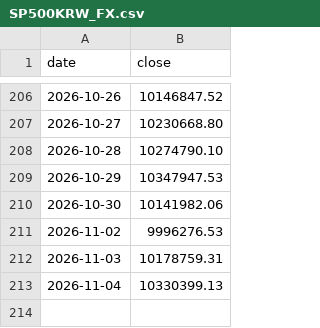
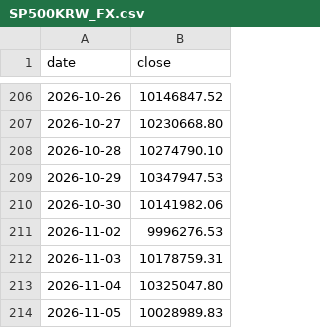
Before and after one commit to onekey-invest/onekey-invest.github.io, a CSV file: data/prices/SP500KRW_FX.csv, drawn as a sheet; only a part is shown, gaps mark what is left out.

```diff
--- a/data/prices/SP500KRW_FX.csv
+++ b/data/prices/SP500KRW_FX.csv
@@ -212,2 +212,3 @@ date,close
 2026-11-03,10178759.31
-2026-11-04,10330399.13
+2026-11-04,10325047.80
+2026-11-05,10028989.83
```
Also changed, not shown: data/prices/Bottom-Up 1 US 장부.csv, data/prices/KOSPI.csv, 21 other files.
